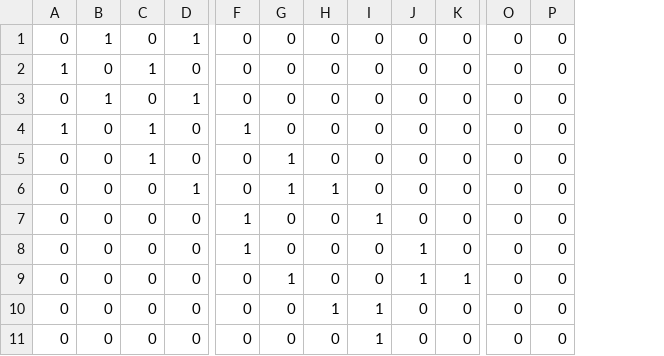
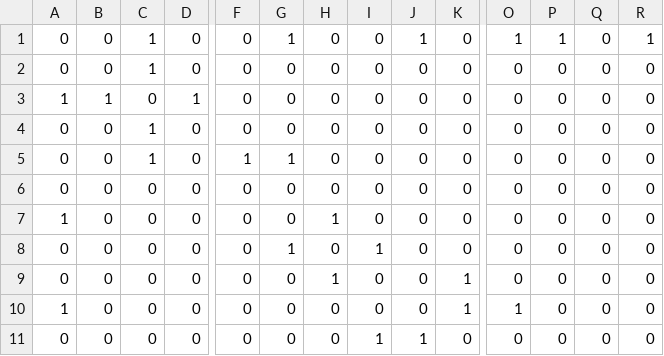
Before and after one commit to LinJesUxUs/KAI_OP, a CSV file: Lab_5/graph.csv, drawn as a sheet; only a part is shown, gaps mark what is left out; removed rows and columns are numbered as before the commit, all else as after; rows hold the shown columns only; the diff covers the shown part only; the diff names each change by its address in the sheet, - before the commit and + after, or states it on an @@ line.

Commit message:
L5_1 add real map graph

```diff
--- a/Lab_5/graph.csv
+++ b/Lab_5/graph.csv
+column Q, rows 1-9: all 0; row 11: 0
+column R, rows 1-9: 1 | 0 | 0 | 0 | 0 | 0 | 0 | 0 | 0; row 11: 0
-B1: 1
+B1: 0
-C1: 0
+C1: 1
-D1: 1
+D1: 0
-G1: 0
+G1: 1
-J1: 0
+J1: 1
-O1: 0
+O1: 1
-P1: 0
+P1: 1
-A2: 1
+A2: 0
-A3: 0
+A3: 1
-row 4: 1 | 0 | 1 | 0 | 1 | 0 | 0 | 0 | 0 | 0 | 0 | 0
-G4: 1
+G4: 0
-C5: 0
+C5: 1
-D5: 1
+D5: 0
-F5: 0
+F5: 1
-H5: 1
+H5: 0
-F6:F7: 1
+F6:F7: 0
-I6: 1
+I6: 0
-A7: 0
+A7: 1
-H7: 0
+H7: 1
-J7:J8: 1
+J7:J8: 0
-I8: 0
+I8: 1
-K8: 1
+K8: 0
-I9: 1
+I9: 0
-K9: 0
+K9: 1
+row 10: 1 | 0 | 0 | 0 | 0 | 0 | 0 | 0 | 0 | 1 | 1 | 0 | 0 | 0
-J11: 0
+J11: 1
```
Also changed, not shown: 2 added rows and 16 edited cells elsewhere in this file, 2 other files.
